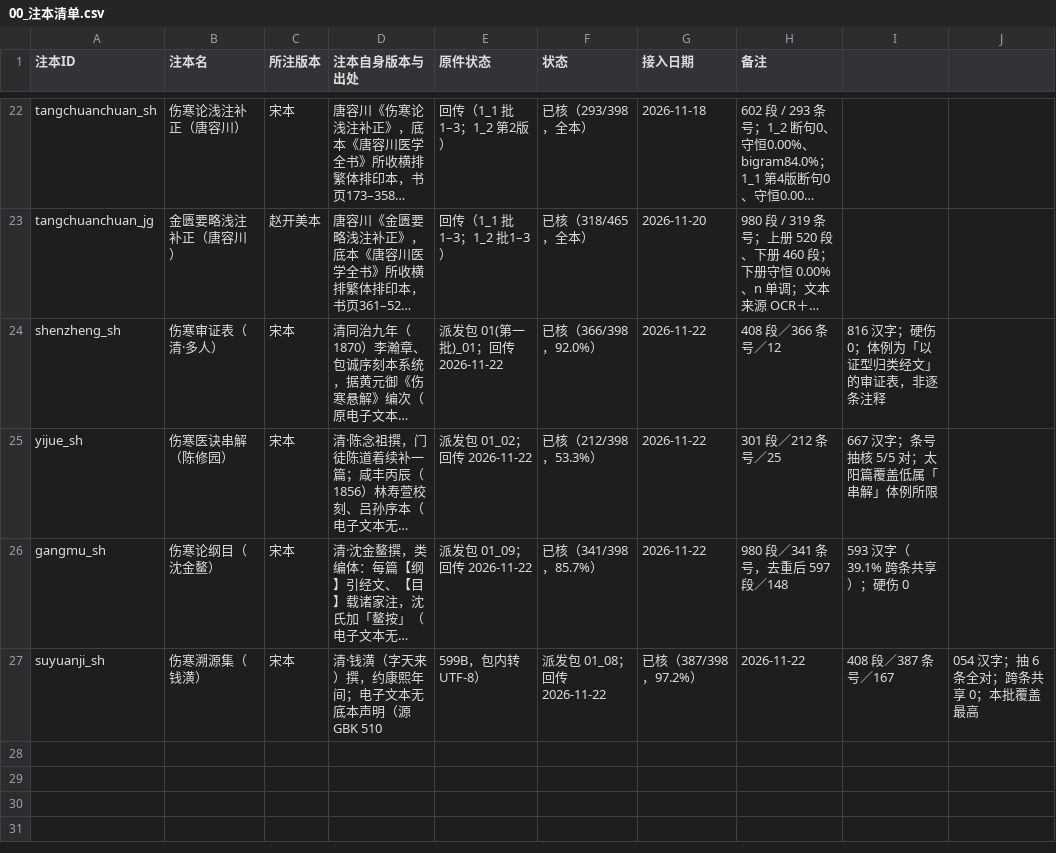
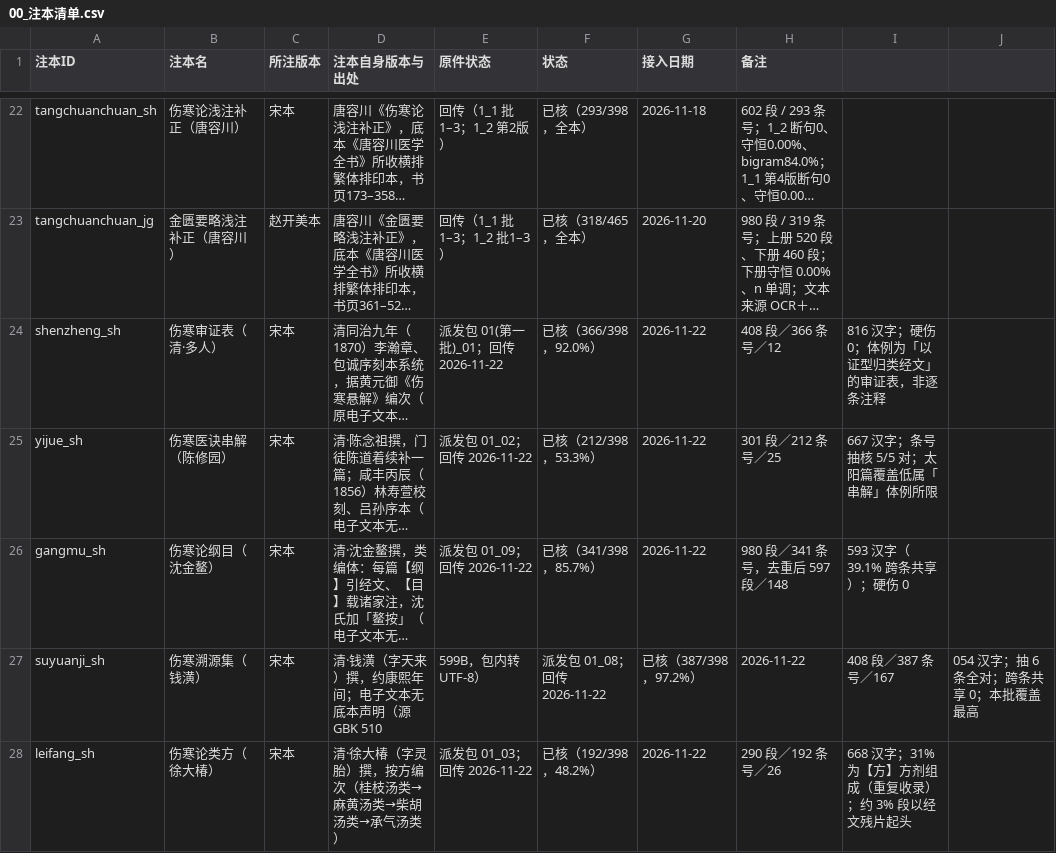
Before and after one commit to daoyechen/yi-shzbl, a CSV file: 50_data/51_notes/00_注本清单.csv, drawn as a sheet; only a part is shown, gaps mark what is left out; long unchanged cells end in …; the diff names each change by its address in the sheet, - before the commit and + after, or states it on an @@ line.

Commit message:
feat: leifang_sh 入库（27 部/10488 条）；任务书补「引文不进 text」
- 290 段/192 条/48.2%/26,668 汉字/硬伤 0；48.2% 是类方本结构上限
- 质量注记：31% 为【方】方剂组成（L1 多有，重复收录）；约 3% 段以经文残片起头
- 根因：任务书未写「引文不进 text」，已补并重打 9 包

```diff
--- a/50_data/51_notes/00_注本清单.csv
+++ b/50_data/51_notes/00_注本清单.csv
+row 28: leifang_sh | 伤寒论类方（徐大椿） | 宋本 | 清·徐大椿（字灵胎）撰，按方编次（桂枝汤类→麻黄汤类→柴胡汤类→承气汤类） | 派发包 01_03；回传 2026-11-22 | 已核（192/398，48.2%） | 2026-11-22 | 290 段／192 条号／26 | 668 汉字；31% 为【方】方剂组成（重复收录）；约 3% 段以经文残片起头
```
Also changed, not shown: 07_templates/注本派发/分包表_20261122.csv, 15 other files.
